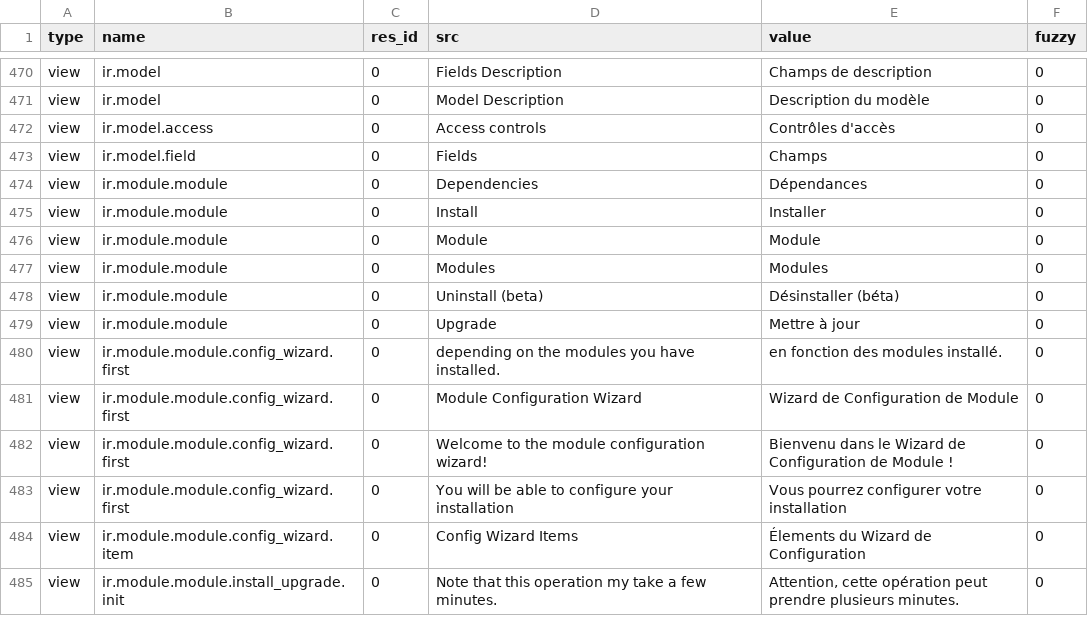
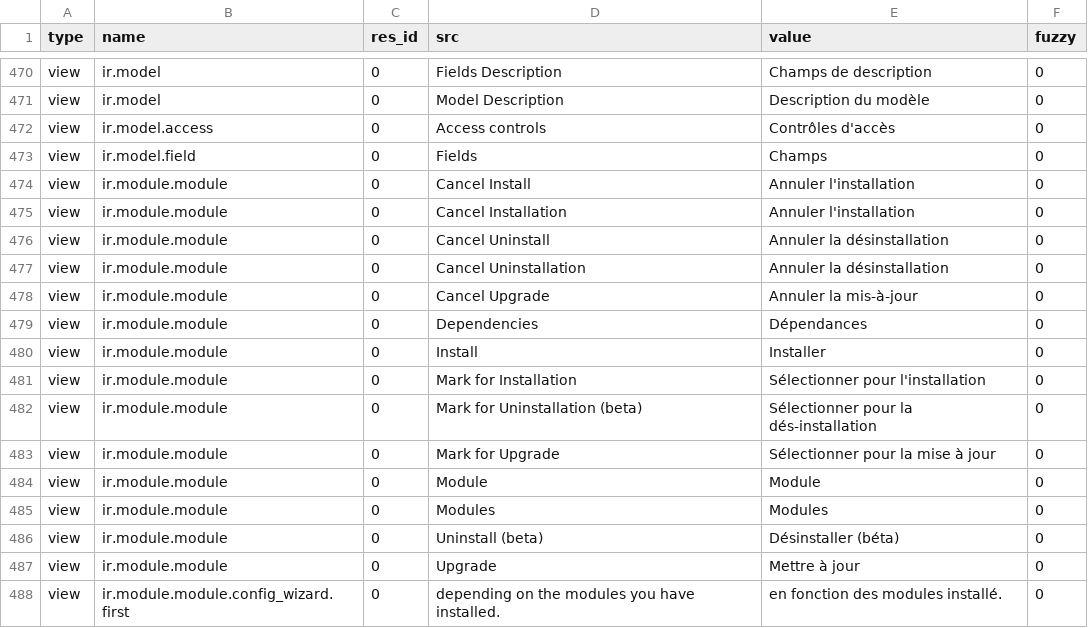
Before and after one commit to coopengo/trytond, a CSV file: trytond/ir/fr_FR.csv, drawn as a sheet; only a part is shown, gaps mark what is left out; the shorter side is filled out with more unchanged rows; the diff names each change by its address in the sheet, - before the commit and + after, or states it on an @@ line.

```diff
--- a/trytond/ir/fr_FR.csv
+++ b/trytond/ir/fr_FR.csv
+row 474: view | ir.module.module | 0 | Cancel Install | Annuler l'installation | 0
+row 475: view | ir.module.module | 0 | Cancel Installation | Annuler l'installation | 0
+row 476: view | ir.module.module | 0 | Cancel Uninstall | Annuler la désinstallation | 0
+row 477: view | ir.module.module | 0 | Cancel Uninstallation | Annuler la désinstallation | 0
+row 478: view | ir.module.module | 0 | Cancel Upgrade | Annuler la mis-à-jour | 0
+row 481: view | ir.module.module | 0 | Mark for Installation | Sélectionner pour l'installation | 0
+row 482: view | ir.module.module | 0 | Mark for Uninstallation (beta) | Sélectionner pour la dés-installation | 0
+row 483: view | ir.module.module | 0 | Mark for Upgrade | Sélectionner pour la mise à jour | 0
```
Also changed, not shown: trytond/ir/de_DE.csv, trytond/ir/es_ES.csv.
